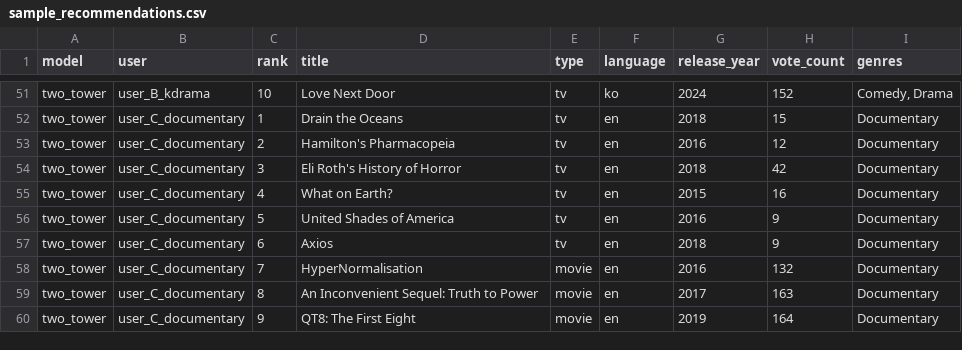
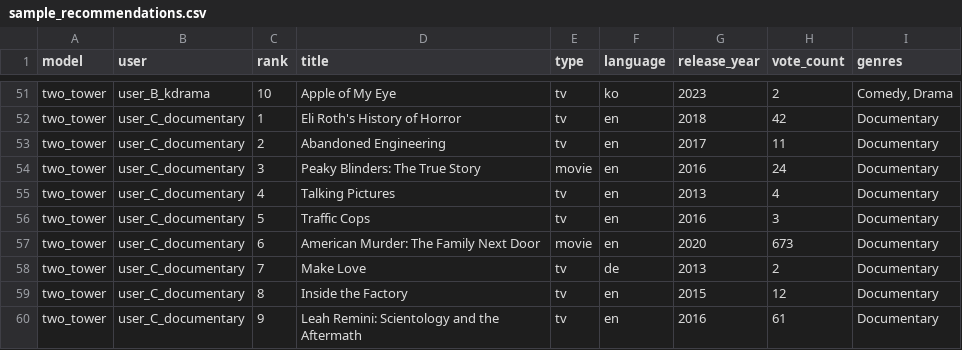
Before and after one commit to KittituchW/DS_assignment, a CSV file: artifacts/sample_recommendations.csv, drawn as a sheet; only a part is shown, gaps mark what is left out; the diff covers the shown part only; the diff names each change by its address in the sheet, - before the commit and + after, or states it on an @@ line.

```diff
--- a/artifacts/sample_recommendations.csv
+++ b/artifacts/sample_recommendations.csv
-D51 (title): Love Next Door
+D51 (title): Apple of My Eye
-G51 (release_year): 2024
+G51 (release_year): 2023
-H51 (vote_count): 152
+H51 (vote_count): 2
-D52 (title): Drain the Oceans
+D52 (title): Eli Roth's History of Horror
-H52 (vote_count): 15
+H52 (vote_count): 42
-D53 (title): Hamilton's Pharmacopeia
+D53 (title): Abandoned Engineering
-G53 (release_year): 2016
+G53 (release_year): 2017
-H53 (vote_count): 12
+H53 (vote_count): 11
-D54 (title): Eli Roth's History of Horror
+D54 (title): Peaky Blinders: The True Story
-E54 (type): tv
+E54 (type): movie
-G54 (release_year): 2018
+G54 (release_year): 2016
-H54 (vote_count): 42
+H54 (vote_count): 24
-D55 (title): What on Earth?
+D55 (title): Talking Pictures
-G55 (release_year): 2015
+G55 (release_year): 2013
-H55 (vote_count): 16
+H55 (vote_count): 4
-D56 (title): United Shades of America
+D56 (title): Traffic Cops
-H56 (vote_count): 9
+H56 (vote_count): 3
-D57 (title): Axios
+D57 (title): American Murder: The Family Next Door
-E57 (type): tv
+E57 (type): movie
-G57 (release_year): 2018
+G57 (release_year): 2020
-H57 (vote_count): 9
+H57 (vote_count): 673
-D58 (title): HyperNormalisation
+D58 (title): Make Love
-E58:E60 (type): movie
+E58:E60 (type): tv
-F58 (language): en
+F58 (language): de
-G58 (release_year): 2016
+G58 (release_year): 2013
-H58 (vote_count): 132
+H58 (vote_count): 2
-D59 (title): An Inconvenient Sequel: Truth to Power
+D59 (title): Inside the Factory
-G59 (release_year): 2017
+G59 (release_year): 2015
-H59 (vote_count): 163
+H59 (vote_count): 12
-D60 (title): QT8: The First Eight
+D60 (title): Leah Remini: Scientology and the Aftermath
-G60 (release_year): 2019
+G60 (release_year): 2016
-H60 (vote_count): 164
+H60 (vote_count): 61
```
Also changed, not shown: 1 added row, 1 removed row and 125 edited cells elsewhere in this file, artifacts/metrics_all_runs.csv, artifacts/tuning_trials.csv, 34 other files.
